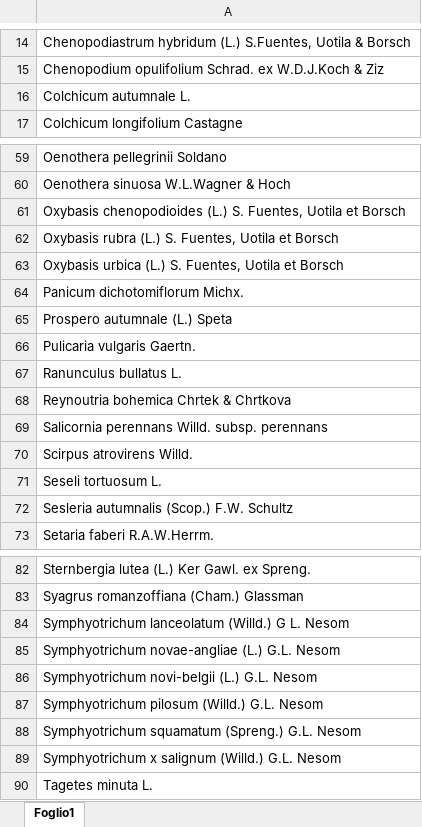
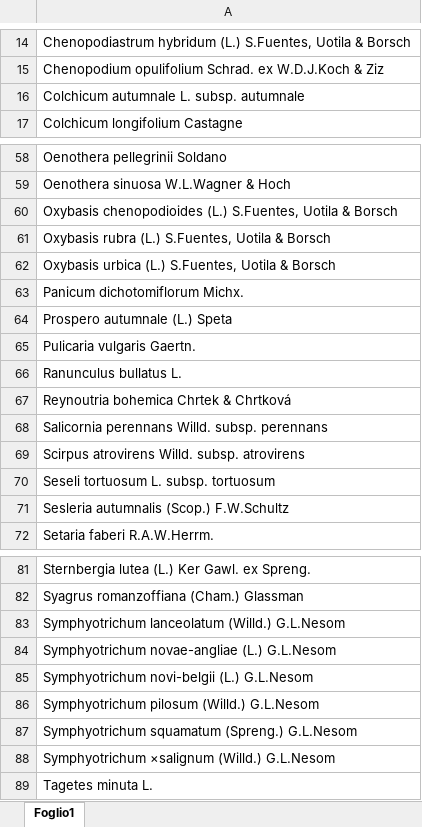
Before and after one commit to interacquas/Optmised-sampling, an Excel workbook: Wikiplantbase/Target species.xlsx, sheet Foglio1, drawn as a sheet; only a part is shown, gaps mark what is left out; values as stored, in another font and other column widths than the file's, no borders; addresses are those after the commit; the diff covers the shown part only; the diff names each change by its address in the sheet, - before the commit and + after, or states it on an @@ line.

```diff
--- a/Wikiplantbase/Target species.xlsx (sheet Foglio1)
+++ b/Wikiplantbase/Target species.xlsx (sheet Foglio1)
-A16: Colchicum autumnale L.
+A16: Colchicum autumnale L. subsp. autumnale
-A60: …chenopodioides (L.) S. Fuentes, Uotila et Borsch
+A60: …chenopodioides (L.) S.Fuentes, Uotila & Borsch
-A61: …rubra (L.) S. Fuentes, Uotila et Borsch
+A61: …rubra (L.) S.Fuentes, Uotila & Borsch
-A62: …urbica (L.) S. Fuentes, Uotila et Borsch
+A62: …urbica (L.) S.Fuentes, Uotila & Borsch
-A67: Reynoutria bohemica Chrtek & Chrtkova
+A67: Reynoutria bohemica Chrtek & Chrtková
-A69: Scirpus atrovirens Willd.
+A69: Scirpus atrovirens Willd. subsp. atrovirens
-A70: Seseli tortuosum L.
+A70: Seseli tortuosum L. subsp. tortuosum
-A71: Sesleria autumnalis (Scop.) F.W. Schultz
+A71: Sesleria autumnalis (Scop.) F.W.Schultz
-A83: …lanceolatum (Willd.) G L. Nesom
+A83: …lanceolatum (Willd.) G.L.Nesom
-A84: Symphyotrichum novae-angliae (L.) G.L. Nesom
+A84: Symphyotrichum novae-angliae (L.) G.L.Nesom
-A85: Symphyotrichum novi-belgii (L.) G.L. Nesom
+A85: Symphyotrichum novi-belgii (L.) G.L.Nesom
-A86: Symphyotrichum pilosum (Willd.) G.L. Nesom
+A86: Symphyotrichum pilosum (Willd.) G.L.Nesom
-A87: Symphyotrichum squamatum (Spreng.) G.L. Nesom
+A87: Symphyotrichum squamatum (Spreng.) G.L.Nesom
-A88: Symphyotrichum x salignum (Willd.) G.L. Nesom
+A88: Symphyotrichum ×salignum (Willd.) G.L.Nesom
```
Also changed, not shown: 1 removed row and 9 edited cells elsewhere in this sheet.
